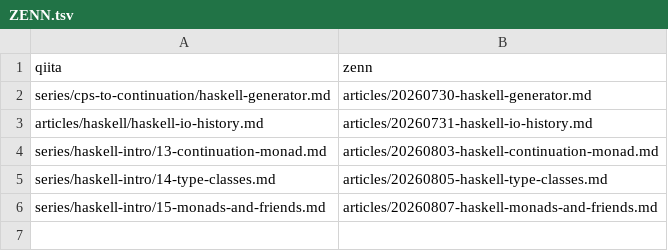
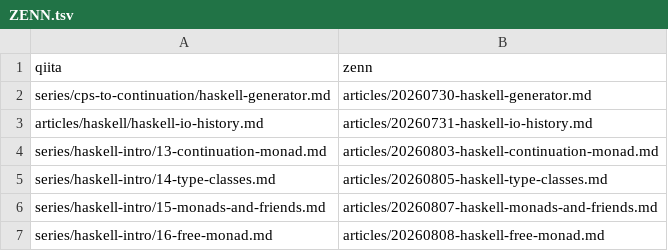
Before and after one commit to 7shi/qiita, a TSV file: ZENN.tsv, drawn as a sheet.

Commit message:
haskell-intro 16回 Zennへ複製・公開、01〜15回にリンク追加

```diff
--- a/ZENN.tsv
+++ b/ZENN.tsv
@@ -6 +6,2 @@ series/haskell-intro/14-type-classes.md	articles/20260805-haskell-type-classes.m
 series/haskell-intro/15-monads-and-friends.md	articles/20260807-haskell-monads-and-friends.md
+series/haskell-intro/16-free-monad.md	articles/20260808-haskell-free-monad.md
```
Also changed, not shown: 18 other files.
